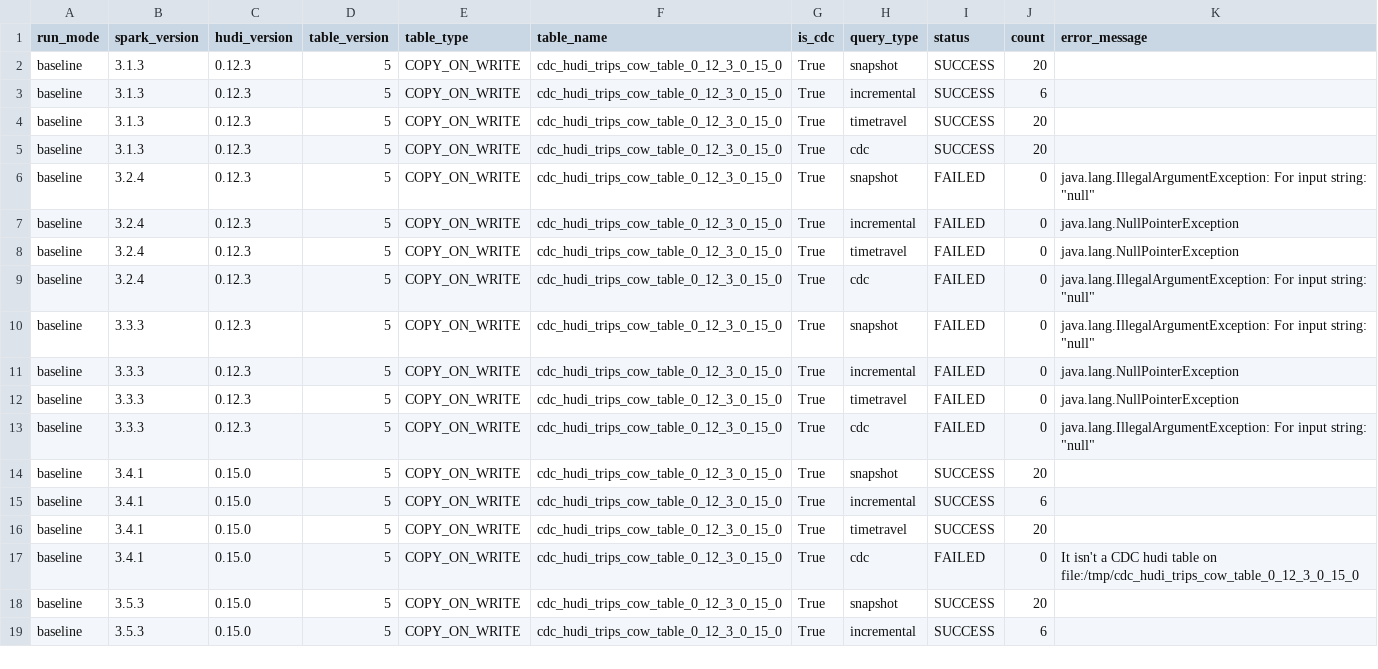
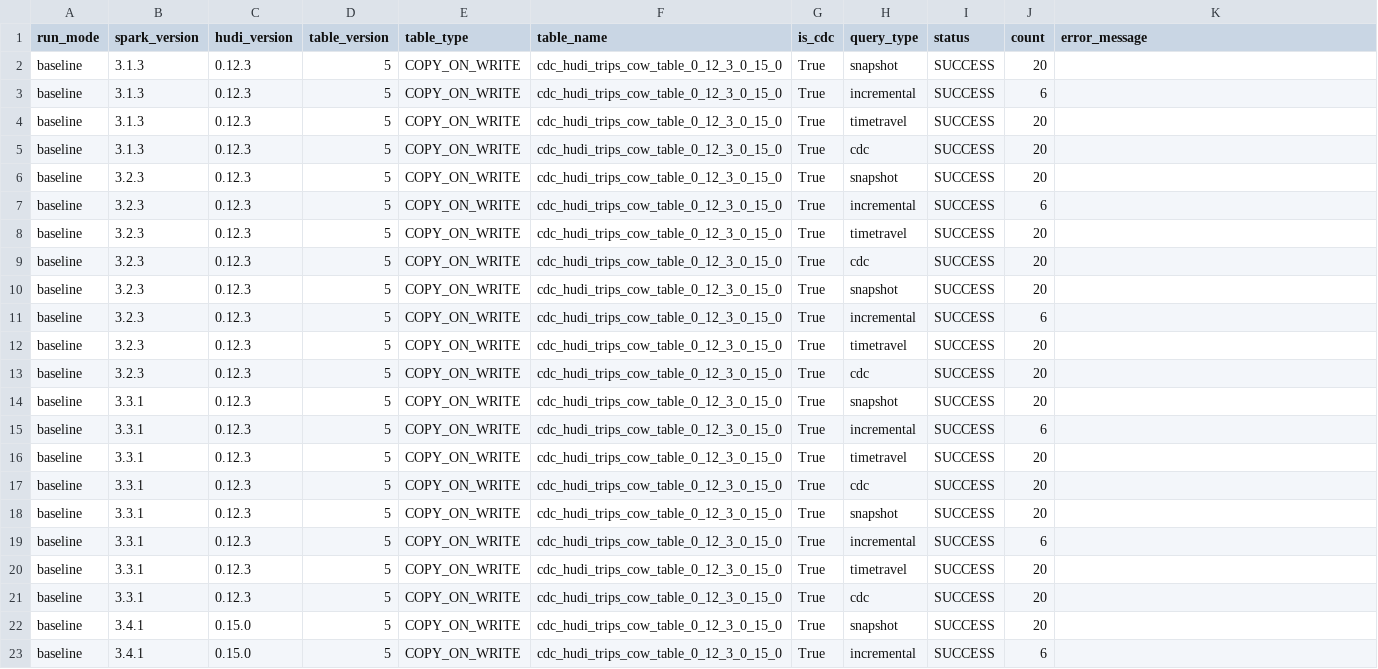
Before and after one commit to rangareddy/hudi-upgrade-tests, a CSV file: results/cdc_hudi_trips_cow_table_0_12_3_0_15_0_baseline.csv, drawn as a sheet; only a part is shown; the shorter side is filled out with more unchanged rows.

```diff
--- a/results/cdc_hudi_trips_cow_table_0_12_3_0_15_0_baseline.csv
+++ b/results/cdc_hudi_trips_cow_table_0_12_3_0_15_0_baseline.csv
@@ -5,10 +5,18 @@ baseline,3.1.3,0.12.3,5,COPY_ON_WRITE,cdc_hudi_trips_cow_table_0_12_3_0_15_0,Tru
 baseline,3.1.3,0.12.3,5,COPY_ON_WRITE,cdc_hudi_trips_cow_table_0_12_3_0_15_0,True,cdc,SUCCESS,20,
-baseline,3.2.4,0.12.3,5,COPY_ON_WRITE,cdc_hudi_trips_cow_table_0_12_3_0_15_0,True,snapshot,FAILED,0,"java.lang.IllegalArgumentException: For input string: ""null"""
-baseline,3.2.4,0.12.3,5,COPY_ON_WRITE,cdc_hudi_trips_cow_table_0_12_3_0_15_0,True,incremental,FAILED,0,java.lang.NullPointerException
-baseline,3.2.4,0.12.3,5,COPY_ON_WRITE,cdc_hudi_trips_cow_table_0_12_3_0_15_0,True,timetravel,FAILED,0,java.lang.NullPointerException
-baseline,3.2.4,0.12.3,5,COPY_ON_WRITE,cdc_hudi_trips_cow_table_0_12_3_0_15_0,True,cdc,FAILED,0,"java.lang.IllegalArgumentException: For input string: ""null"""
-baseline,3.3.3,0.12.3,5,COPY_ON_WRITE,cdc_hudi_trips_cow_table_0_12_3_0_15_0,True,snapshot,FAILED,0,"java.lang.IllegalArgumentException: For input string: ""null"""
-baseline,3.3.3,0.12.3,5,COPY_ON_WRITE,cdc_hudi_trips_cow_table_0_12_3_0_15_0,True,incremental,FAILED,0,java.lang.NullPointerException
-baseline,3.3.3,0.12.3,5,COPY_ON_WRITE,cdc_hudi_trips_cow_table_0_12_3_0_15_0,True,timetravel,FAILED,0,java.lang.NullPointerException
-baseline,3.3.3,0.12.3,5,COPY_ON_WRITE,cdc_hudi_trips_cow_table_0_12_3_0_15_0,True,cdc,FAILED,0,"java.lang.IllegalArgumentException: For input string: ""null"""
+baseline,3.2.3,0.12.3,5,COPY_ON_WRITE,cdc_hudi_trips_cow_table_0_12_3_0_15_0,True,snapshot,SUCCESS,20,
+baseline,3.2.3,0.12.3,5,COPY_ON_WRITE,cdc_hudi_trips_cow_table_0_12_3_0_15_0,True,incremental,SUCCESS,6,
+baseline,3.2.3,0.12.3,5,COPY_ON_WRITE,cdc_hudi_trips_cow_table_0_12_3_0_15_0,True,timetravel,SUCCESS,20,
+baseline,3.2.3,0.12.3,5,COPY_ON_WRITE,cdc_hudi_trips_cow_table_0_12_3_0_15_0,True,cdc,SUCCESS,20,
+baseline,3.2.3,0.12.3,5,COPY_ON_WRITE,cdc_hudi_trips_cow_table_0_12_3_0_15_0,True,snapshot,SUCCESS,20,
+baseline,3.2.3,0.12.3,5,COPY_ON_WRITE,cdc_hudi_trips_cow_table_0_12_3_0_15_0,True,incremental,SUCCESS,6,
+baseline,3.2.3,0.12.3,5,COPY_ON_WRITE,cdc_hudi_trips_cow_table_0_12_3_0_15_0,True,timetravel,SUCCESS,20,
+baseline,3.2.3,0.12.3,5,COPY_ON_WRITE,cdc_hudi_trips_cow_table_0_12_3_0_15_0,True,cdc,SUCCESS,20,
+baseline,3.3.1,0.12.3,5,COPY_ON_WRITE,cdc_hudi_trips_cow_table_0_12_3_0_15_0,True,snapshot,SUCCESS,20,
+baseline,3.3.1,0.12.3,5,COPY_ON_WRITE,cdc_hudi_trips_cow_table_0_12_3_0_15_0,True,incremental,SUCCESS,6,
+baseline,3.3.1,0.12.3,5,COPY_ON_WRITE,cdc_hudi_trips_cow_table_0_12_3_0_15_0,True,timetravel,SUCCESS,20,
+baseline,3.3.1,0.12.3,5,COPY_ON_WRITE,cdc_hudi_trips_cow_table_0_12_3_0_15_0,True,cdc,SUCCESS,20,
+baseline,3.3.1,0.12.3,5,COPY_ON_WRITE,cdc_hudi_trips_cow_table_0_12_3_0_15_0,True,snapshot,SUCCESS,20,
+baseline,3.3.1,0.12.3,5,COPY_ON_WRITE,cdc_hudi_trips_cow_table_0_12_3_0_15_0,True,incremental,SUCCESS,6,
+baseline,3.3.1,0.12.3,5,COPY_ON_WRITE,cdc_hudi_trips_cow_table_0_12_3_0_15_0,True,timetravel,SUCCESS,20,
+baseline,3.3.1,0.12.3,5,COPY_ON_WRITE,cdc_hudi_trips_cow_table_0_12_3_0_15_0,True,cdc,SUCCESS,20,
 baseline,3.4.1,0.15.0,5,COPY_ON_WRITE,cdc_hudi_trips_cow_table_0_12_3_0_15_0,True,snapshot,SUCCESS,20,
```
Also changed, not shown: results/cdc_hudi_trips_cow_table_0_12_3_0_15_0_upgrade.csv, results/cdc_hudi_trips_mor_table_0_12_3_0_15_0_baseline.csv, 7 other files.
